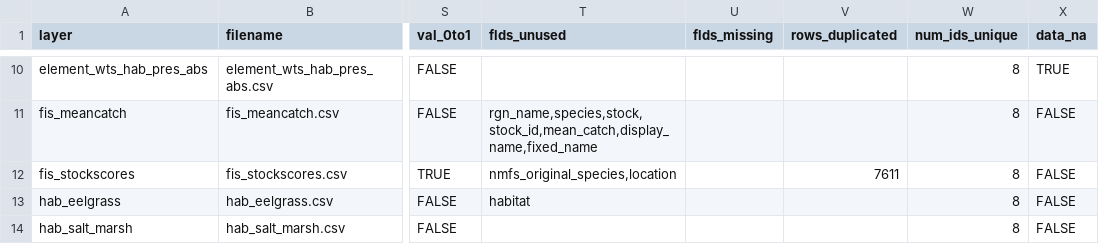
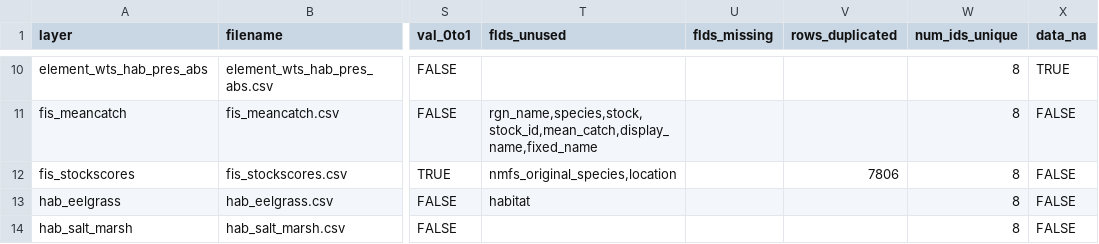
Before and after one commit to OHI-Northeast/ne-scores, a CSV file: region/layers.csv, drawn as a sheet; only a part is shown, gaps mark what is left out; the diff names each change by its address in the sheet, - before the commit and + after, or states it on an @@ line.

```diff
--- a/region/layers.csv
+++ b/region/layers.csv
-V12 (rows_duplicated): 7611
+V12 (rows_duplicated): 7806
```
Also changed, not shown: region/scores.csv, 24 other files.
